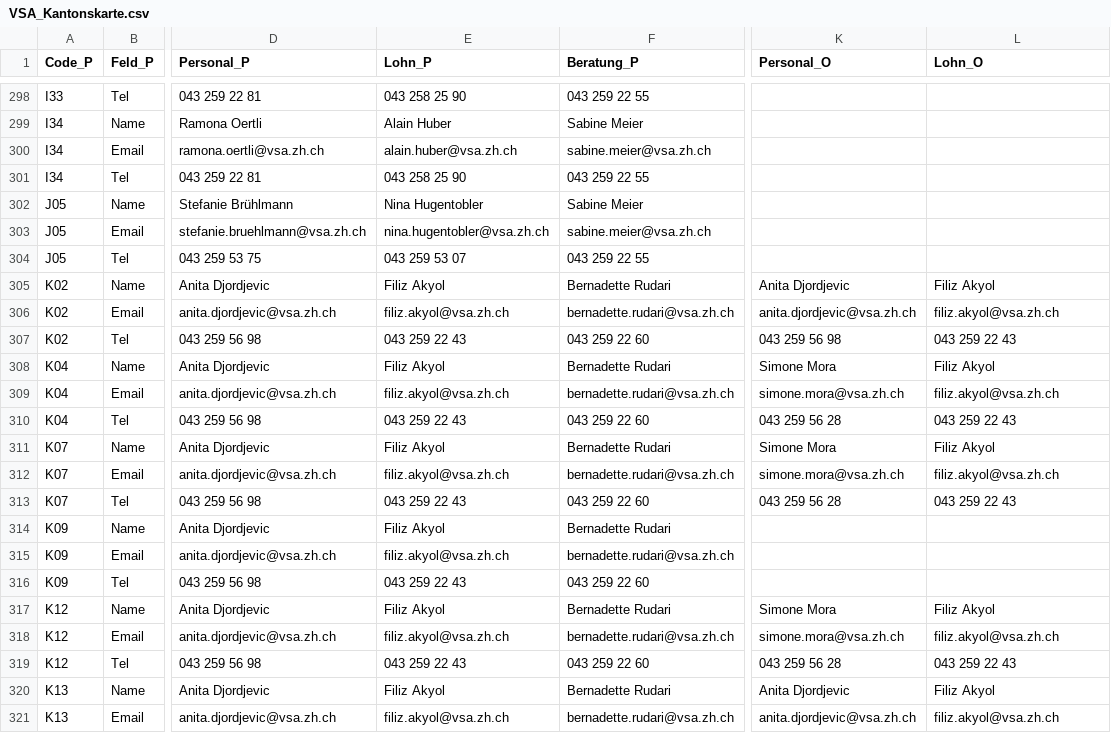
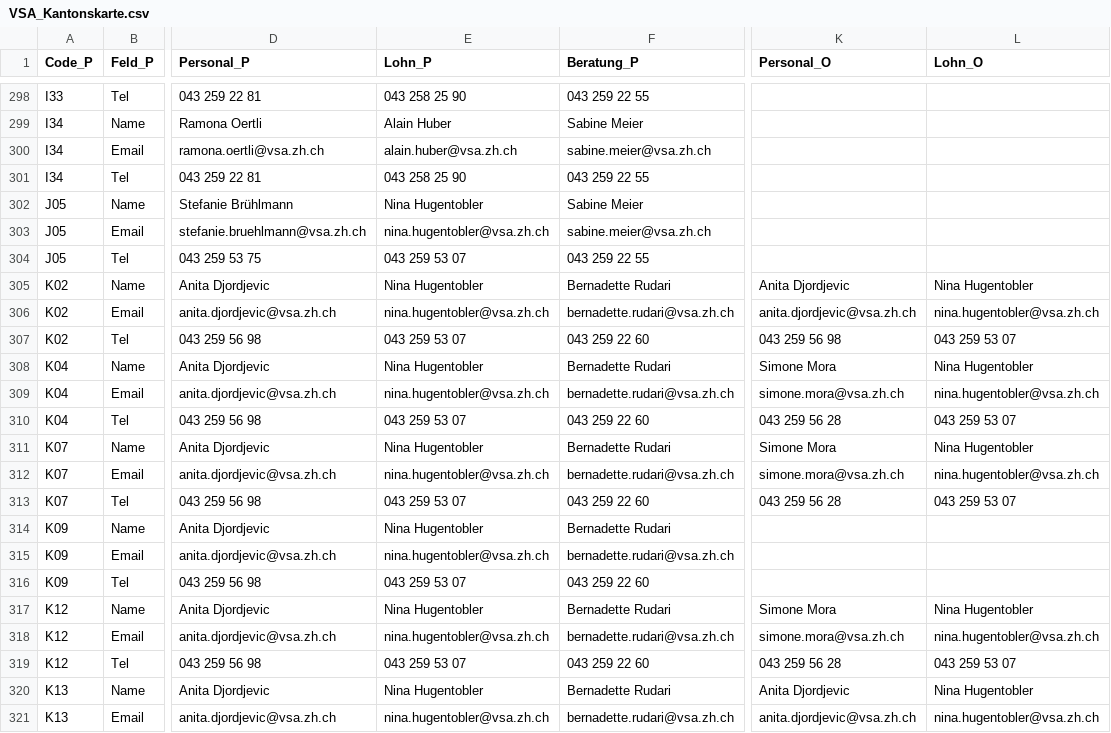
Before and after one commit to statistikZH/Visualisierung_VSAKarte, a CSV file: Data/VSA_Kantonskarte.csv, drawn as a sheet; only a part is shown, gaps mark what is left out; the diff covers the shown part only; the diff names each change by its address in the sheet, - before the commit and + after, or states it on an @@ line.

Commit message:
Update VSA_Kantonskarte.csv

```diff
--- a/Data/VSA_Kantonskarte.csv
+++ b/Data/VSA_Kantonskarte.csv
-E305 (Lohn_P): Filiz Akyol
+E305 (Lohn_P): Nina Hugentobler
-L305 (Lohn_O): Filiz Akyol
+L305 (Lohn_O): Nina Hugentobler
-E306 (Lohn_P): filiz.akyol@vsa.zh.ch
+E306 (Lohn_P): nina.hugentobler@vsa.zh.ch
-L306 (Lohn_O): filiz.akyol@vsa.zh.ch
+L306 (Lohn_O): nina.hugentobler@vsa.zh.ch
-E307 (Lohn_P): 043 259 22 43
+E307 (Lohn_P): 043 259 53 07
-L307 (Lohn_O): 043 259 22 43
+L307 (Lohn_O): 043 259 53 07
-E308 (Lohn_P): Filiz Akyol
+E308 (Lohn_P): Nina Hugentobler
-L308 (Lohn_O): Filiz Akyol
+L308 (Lohn_O): Nina Hugentobler
-E309 (Lohn_P): filiz.akyol@vsa.zh.ch
+E309 (Lohn_P): nina.hugentobler@vsa.zh.ch
-L309 (Lohn_O): filiz.akyol@vsa.zh.ch
+L309 (Lohn_O): nina.hugentobler@vsa.zh.ch
-E310 (Lohn_P): 043 259 22 43
+E310 (Lohn_P): 043 259 53 07
-L310 (Lohn_O): 043 259 22 43
+L310 (Lohn_O): 043 259 53 07
-E311 (Lohn_P): Filiz Akyol
+E311 (Lohn_P): Nina Hugentobler
-L311 (Lohn_O): Filiz Akyol
+L311 (Lohn_O): Nina Hugentobler
-E312 (Lohn_P): filiz.akyol@vsa.zh.ch
+E312 (Lohn_P): nina.hugentobler@vsa.zh.ch
-L312 (Lohn_O): filiz.akyol@vsa.zh.ch
+L312 (Lohn_O): nina.hugentobler@vsa.zh.ch
-E313 (Lohn_P): 043 259 22 43
+E313 (Lohn_P): 043 259 53 07
-L313 (Lohn_O): 043 259 22 43
+L313 (Lohn_O): 043 259 53 07
-E314 (Lohn_P): Filiz Akyol
+E314 (Lohn_P): Nina Hugentobler
-E315 (Lohn_P): filiz.akyol@vsa.zh.ch
+E315 (Lohn_P): nina.hugentobler@vsa.zh.ch
-E316 (Lohn_P): 043 259 22 43
+E316 (Lohn_P): 043 259 53 07
-E317 (Lohn_P): Filiz Akyol
+E317 (Lohn_P): Nina Hugentobler
-L317 (Lohn_O): Filiz Akyol
+L317 (Lohn_O): Nina Hugentobler
-E318 (Lohn_P): filiz.akyol@vsa.zh.ch
+E318 (Lohn_P): nina.hugentobler@vsa.zh.ch
-L318 (Lohn_O): filiz.akyol@vsa.zh.ch
+L318 (Lohn_O): nina.hugentobler@vsa.zh.ch
-E319 (Lohn_P): 043 259 22 43
+E319 (Lohn_P): 043 259 53 07
-L319 (Lohn_O): 043 259 22 43
+L319 (Lohn_O): 043 259 53 07
-E320 (Lohn_P): Filiz Akyol
+E320 (Lohn_P): Nina Hugentobler
-L320 (Lohn_O): Filiz Akyol
+L320 (Lohn_O): Nina Hugentobler
-E321 (Lohn_P): filiz.akyol@vsa.zh.ch
+E321 (Lohn_P): nina.hugentobler@vsa.zh.ch
-L321 (Lohn_O): filiz.akyol@vsa.zh.ch
+L321 (Lohn_O): nina.hugentobler@vsa.zh.ch
```
Also changed, not shown: 154 edited cells elsewhere in this file.
